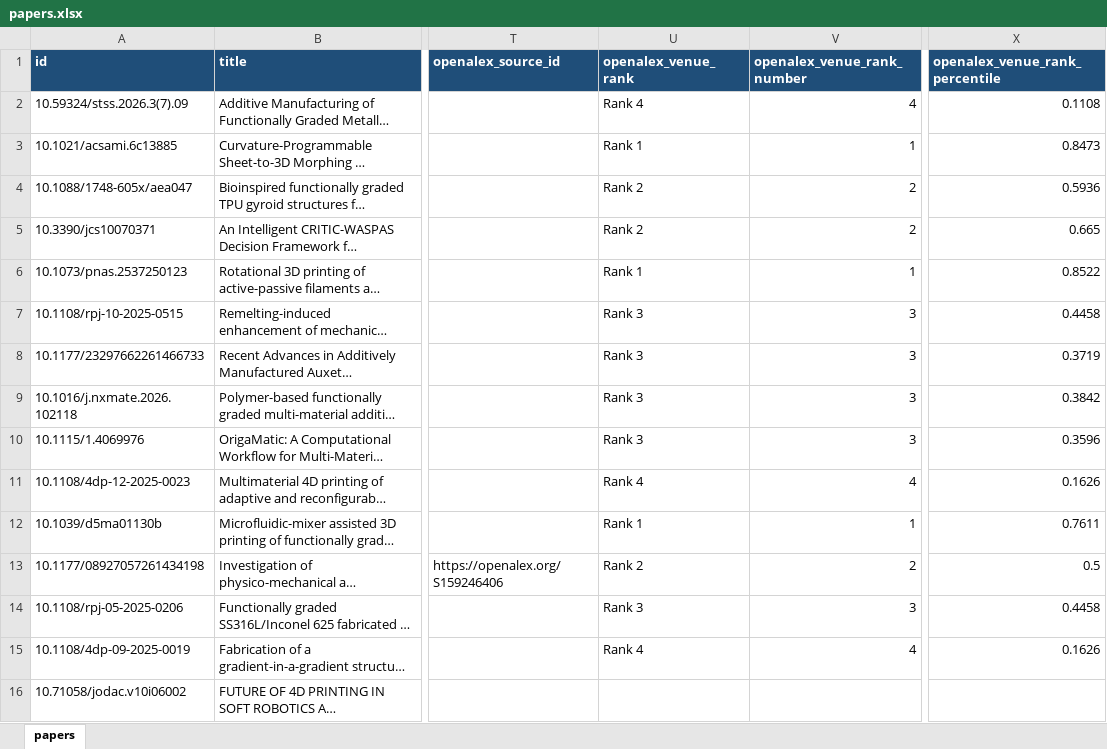
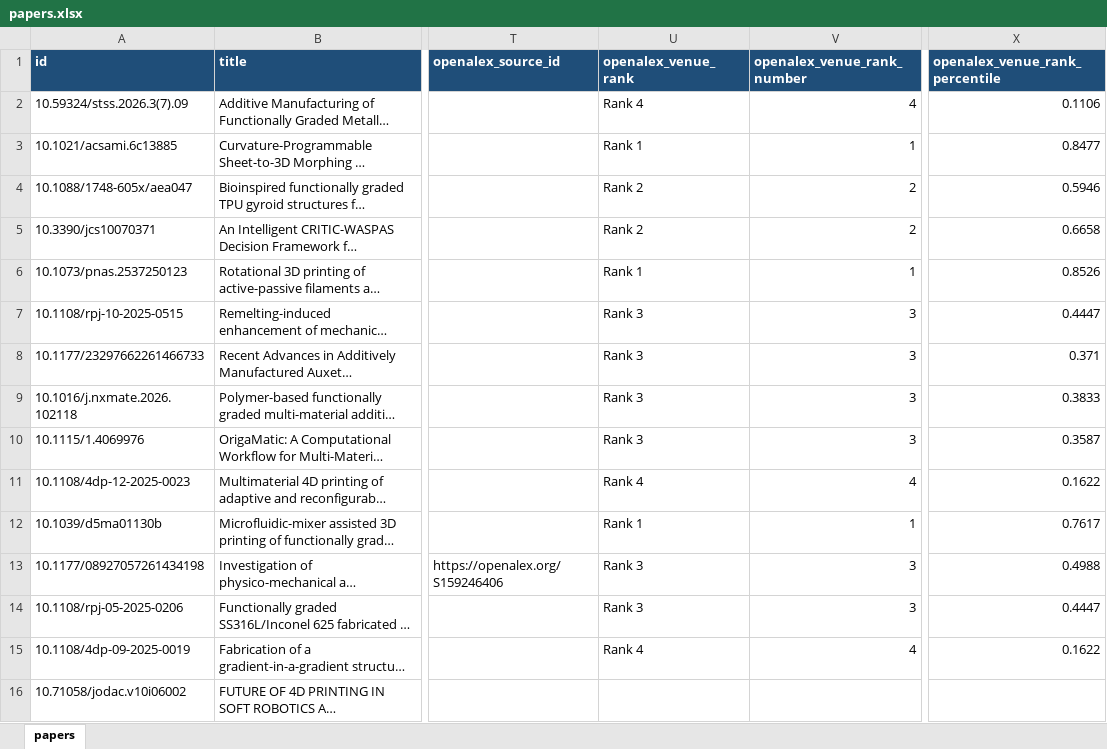
Before and after one commit to lko9911/GPT_Paper_research, an Excel workbook: data/papers.xlsx, sheet papers, drawn as a sheet; only a part is shown, gaps mark what is left out; long unchanged cells end in …; values as stored, in another font and other column widths than the file's, no borders; the diff covers the shown part only; the diff names each change by its address in the sheet, - before the commit and + after, or states it on an @@ line.

```diff
--- a/data/papers.xlsx (sheet papers)
+++ b/data/papers.xlsx (sheet papers)
-X2 (openalex_venue_rank_percentile): 0.1108
+X2 (openalex_venue_rank_percentile): 0.1106
-X3 (openalex_venue_rank_percentile): 0.8473
+X3 (openalex_venue_rank_percentile): 0.8477
-X4 (openalex_venue_rank_percentile): 0.5936
+X4 (openalex_venue_rank_percentile): 0.5946
-X5 (openalex_venue_rank_percentile): 0.665
+X5 (openalex_venue_rank_percentile): 0.6658
-X6 (openalex_venue_rank_percentile): 0.8522
+X6 (openalex_venue_rank_percentile): 0.8526
-X7 (openalex_venue_rank_percentile): 0.4458
+X7 (openalex_venue_rank_percentile): 0.4447
-X8 (openalex_venue_rank_percentile): 0.3719
+X8 (openalex_venue_rank_percentile): 0.371
-X9 (openalex_venue_rank_percentile): 0.3842
+X9 (openalex_venue_rank_percentile): 0.3833
-X10 (openalex_venue_rank_percentile): 0.3596
+X10 (openalex_venue_rank_percentile): 0.3587
-X11 (openalex_venue_rank_percentile): 0.1626
+X11 (openalex_venue_rank_percentile): 0.1622
-X12 (openalex_venue_rank_percentile): 0.7611
+X12 (openalex_venue_rank_percentile): 0.7617
-U13 (openalex_venue_rank): Rank 2
+U13 (openalex_venue_rank): Rank 3
-V13 (openalex_venue_rank_number): 2
+V13 (openalex_venue_rank_number): 3
-X13 (openalex_venue_rank_percentile): 0.5
+X13 (openalex_venue_rank_percentile): 0.4988
-X14 (openalex_venue_rank_percentile): 0.4458
+X14 (openalex_venue_rank_percentile): 0.4447
-X15 (openalex_venue_rank_percentile): 0.1626
+X15 (openalex_venue_rank_percentile): 0.1622
```
Also changed, not shown: 1581 edited cells elsewhere in this sheet, 26 other files.
